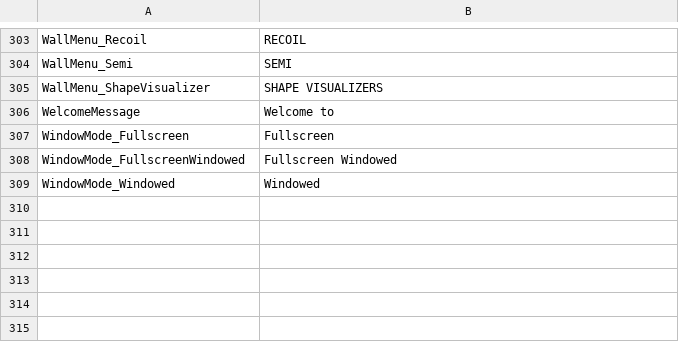
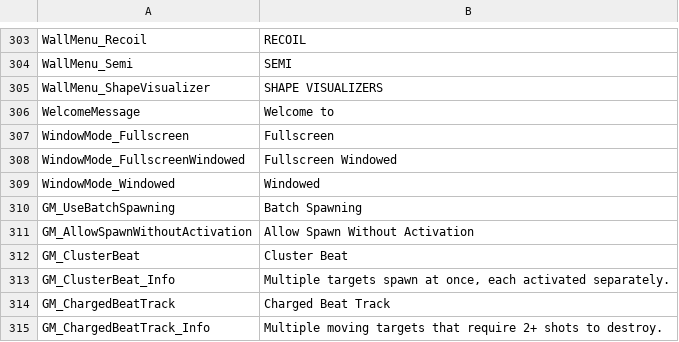
Before and after one commit to markoleptic/BeatShot, a CSV file: Content/NonAssets/Widgets.csv, drawn as a sheet; only a part is shown, gaps mark what is left out; the diff names each change by its address in the sheet, - before the commit and + after, or states it on an @@ line.

```diff
--- a/Content/NonAssets/Widgets.csv
+++ b/Content/NonAssets/Widgets.csv
+row 310: GM_UseBatchSpawning | Batch Spawning
+row 311: GM_AllowSpawnWithoutActivation | Allow Spawn Without Activation
+row 312: GM_ClusterBeat | Cluster Beat
+row 313: GM_ClusterBeat_Info | Multiple targets spawn at once, each activated separately.
+row 314: GM_ChargedBeatTrack | Charged Beat Track
+row 315: GM_ChargedBeatTrack_Info | Multiple moving targets that require 2+ shots to destroy.
```
Also changed, not shown: Content/NonAssets/Tooltips.csv, 22 other files.
